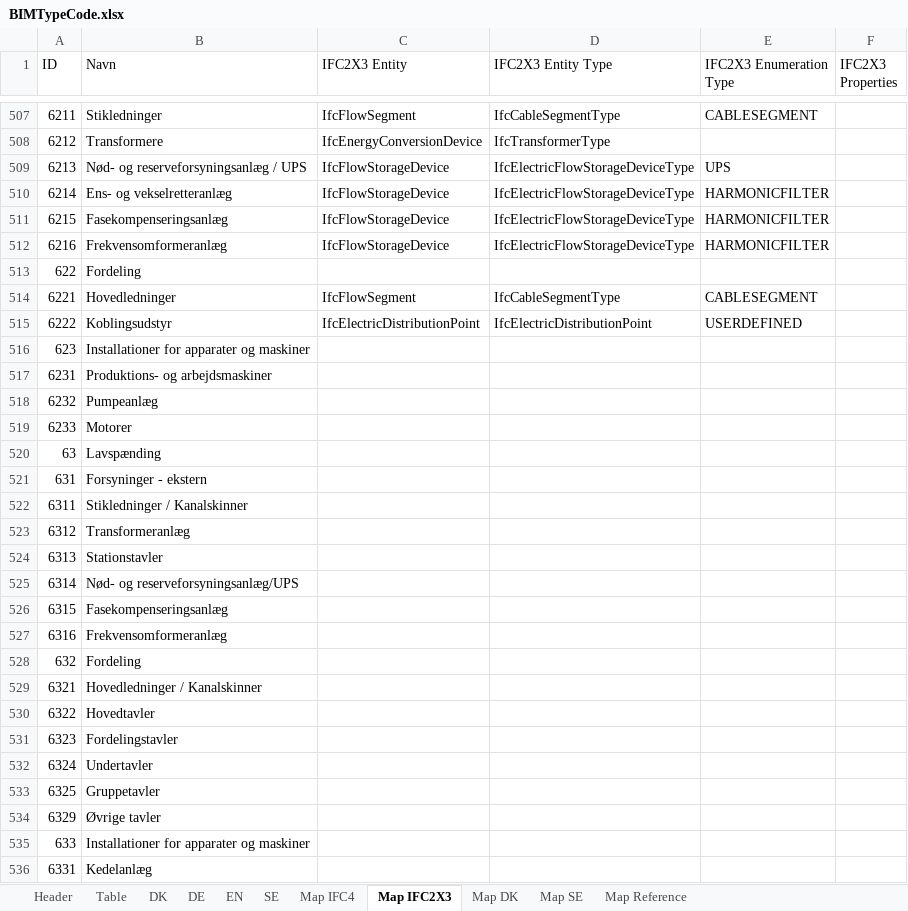
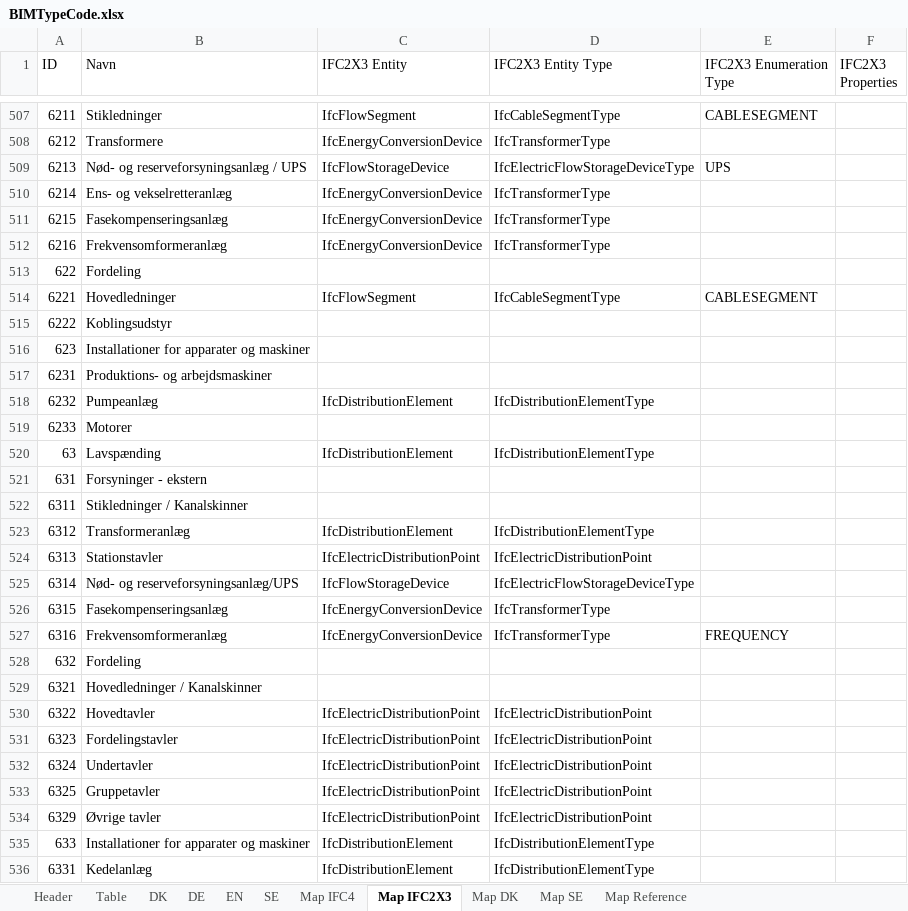
Before and after one commit to tsolsen/BIMTypeCode, an Excel workbook: BIMTypeCode.xlsx, sheet Map IFC2X3, drawn as a sheet; only a part is shown, gaps mark what is left out; values as stored, in another font and other column widths than the file's, no borders; table styles not drawn; the diff covers the shown part only; the diff names each change by its address in the sheet, - before the commit and + after, or states it on an @@ line.

```diff
--- a/BIMTypeCode.xlsx (sheet Map IFC2X3)
+++ b/BIMTypeCode.xlsx (sheet Map IFC2X3)
-C510:C512 (IFC2X3 Entity): IfcFlowStorageDevice
+C510:C512 (IFC2X3 Entity): IfcEnergyConversionDevice
-D510:D512 (IFC2X3 Entity Type): IfcElectricFlowStorageDeviceType
+D510:D512 (IFC2X3 Entity Type): IfcTransformerType
-E510:E512 (IFC2X3 Enumeration Type): HARMONICFILTER
+E510:E512 (IFC2X3 Enumeration Type): (empty)
-C515 (IFC2X3 Entity): IfcElectricDistributionPoint
+C515 (IFC2X3 Entity): (empty)
-D515 (IFC2X3 Entity Type): IfcElectricDistributionPoint
+D515 (IFC2X3 Entity Type): (empty)
-E515 (IFC2X3 Enumeration Type): USERDEFINED
+E515 (IFC2X3 Enumeration Type): (empty)
-C518 (IFC2X3 Entity): (empty)
+C518 (IFC2X3 Entity): IfcDistributionElement
-D518 (IFC2X3 Entity Type): (empty)
+D518 (IFC2X3 Entity Type): IfcDistributionElementType
-C520 (IFC2X3 Entity): (empty)
+C520 (IFC2X3 Entity): IfcDistributionElement
-D520 (IFC2X3 Entity Type): (empty)
+D520 (IFC2X3 Entity Type): IfcDistributionElementType
-C523 (IFC2X3 Entity): (empty)
+C523 (IFC2X3 Entity): IfcDistributionElement
-D523 (IFC2X3 Entity Type): (empty)
+D523 (IFC2X3 Entity Type): IfcDistributionElementType
-C524 (IFC2X3 Entity): (empty)
+C524 (IFC2X3 Entity): IfcElectricDistributionPoint
-D524 (IFC2X3 Entity Type): (empty)
+D524 (IFC2X3 Entity Type): IfcElectricDistributionPoint
-C525 (IFC2X3 Entity): (empty)
+C525 (IFC2X3 Entity): IfcFlowStorageDevice
-D525 (IFC2X3 Entity Type): (empty)
+D525 (IFC2X3 Entity Type): IfcElectricFlowStorageDeviceType
-C526:C527 (IFC2X3 Entity): (empty)
+C526:C527 (IFC2X3 Entity): IfcEnergyConversionDevice
-D526:D527 (IFC2X3 Entity Type): (empty)
+D526:D527 (IFC2X3 Entity Type): IfcTransformerType
-E527 (IFC2X3 Enumeration Type): (empty)
+E527 (IFC2X3 Enumeration Type): FREQUENCY
-C530:C534 (IFC2X3 Entity): (empty)
+C530:C534 (IFC2X3 Entity): IfcElectricDistributionPoint
-D530:D534 (IFC2X3 Entity Type): (empty)
+D530:D534 (IFC2X3 Entity Type): IfcElectricDistributionPoint
-C535:C536 (IFC2X3 Entity): (empty)
+C535:C536 (IFC2X3 Entity): IfcDistributionElement
-D535:D536 (IFC2X3 Entity Type): (empty)
+D535:D536 (IFC2X3 Entity Type): IfcDistributionElementType
```
Also changed, not shown: 181 edited cells and cell formats elsewhere in this sheet, sheet Table, sheet Map IFC4, sheet DK, sheet EN, sheet SE, sheet Map DK, 2 more sheets, formulas that keep their value, 2 other files.
